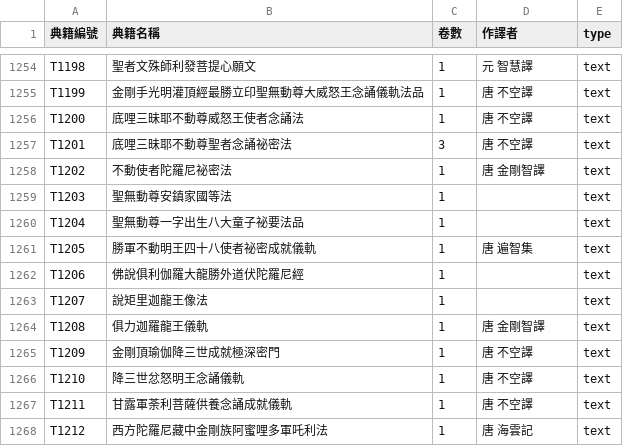
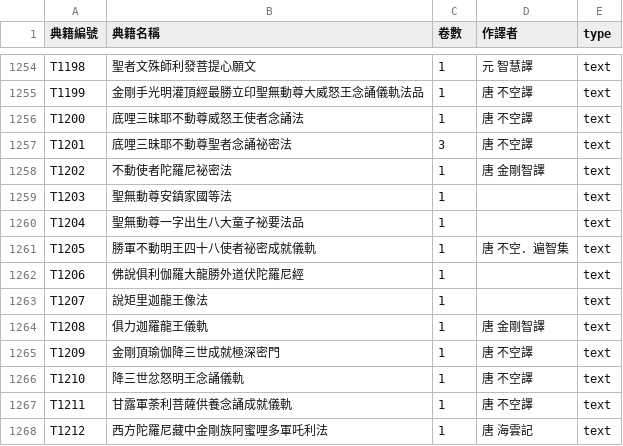
Before and after one commit to DILA-edu/cbeta-metadata, a CSV file: titles/titles-by-canon/T.csv, drawn as a sheet; only a part is shown, gaps mark what is left out.

```diff
--- a/titles/titles-by-canon/T.csv
+++ b/titles/titles-by-canon/T.csv
@@ -1260,3 +1260,3 @@ T1203,聖無動尊安鎮家國等法,1,"",text
 T1204,聖無動尊一字出生八大童子祕要法品,1,"",text
-T1205,勝軍不動明王四十八使者祕密成就儀軌,1,唐 遍智集,text
+T1205,勝軍不動明王四十八使者祕密成就儀軌,1,唐 不空．遍智集,text
 T1206,佛說俱利伽羅大龍勝外道伏陀羅尼經,1,"",text
```
Also changed, not shown: titles/all-title-byline.csv, titles/titles-by-canon/I.csv, 2 other files.
